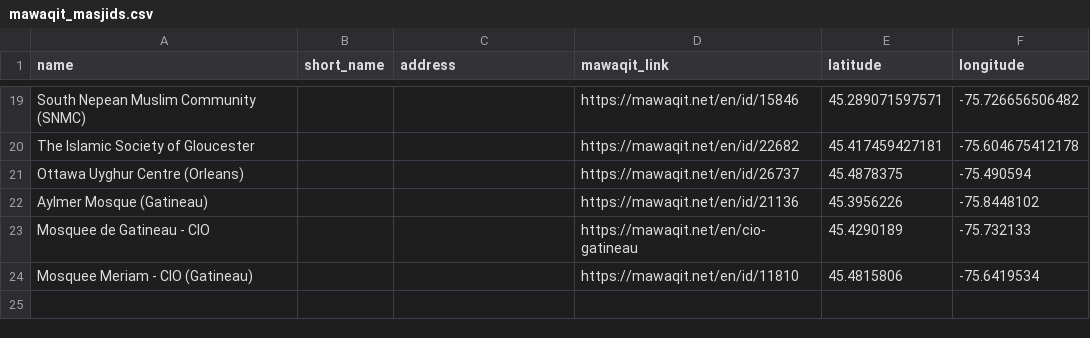
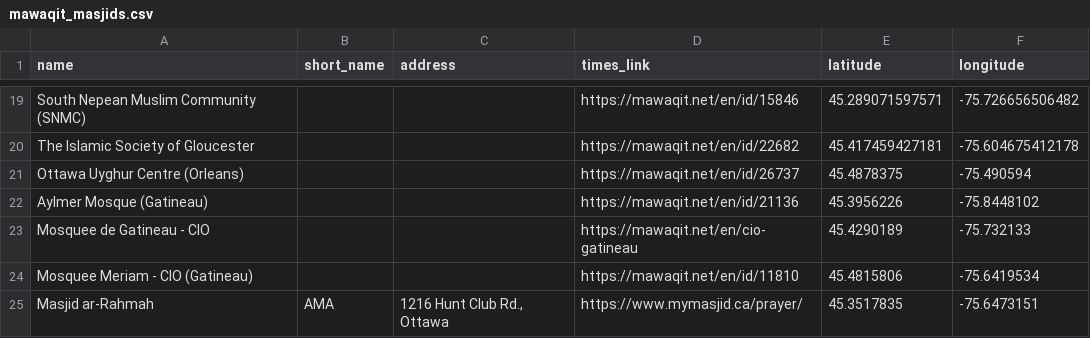
Before and after one commit to hakeemkashif-34/PrayerFit, a CSV file: backend/app/data/mawaqit_masjids.csv, drawn as a sheet; only a part is shown, gaps mark what is left out; the diff names each change by its address in the sheet, - before the commit and + after, or states it on an @@ line.

```diff
--- a/backend/app/data/mawaqit_masjids.csv
+++ b/backend/app/data/mawaqit_masjids.csv
-D1: mawaqit_link
+D1: times_link
+row 25: Masjid ar-Rahmah | AMA | 1216 Hunt Club Rd., Ottawa | https://www.mymasjid.ca/prayer/ | 45.3517835 | -75.6473151
```
Also changed, not shown: 12 other files.
